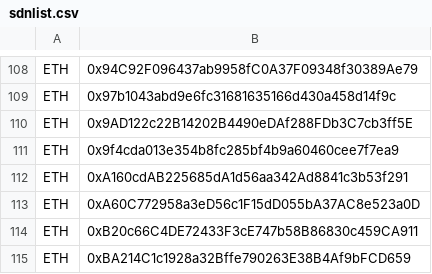
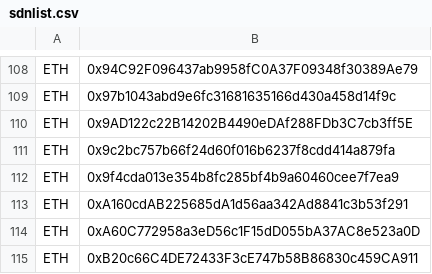
Before and after one commit to Louis0723/Cryptocurrency_Sanction_List, a CSV file: sdnlist.csv, drawn as a sheet; only a part is shown, gaps mark what is left out; the shorter side is filled out with more unchanged rows; the diff names each change by its address in the sheet, - before the commit and + after, or states it on an @@ line.

```diff
--- a/sdnlist.csv
+++ b/sdnlist.csv
+row 111: ETH | 0x9c2bc757b66f24d60f016b6237f8cdd414a879fa
```
Also changed, not shown: 1 other file.
